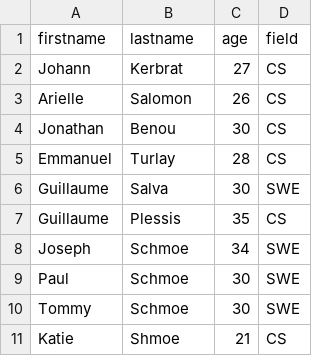
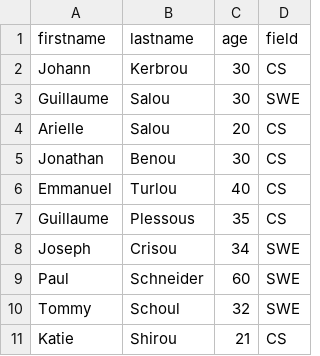
Before and after one commit to call-me-prof/holbertonschool-web_back_end, a CSV file: Node_JS_basic/database.csv, drawn as a sheet.

Commit message:
Add NodeJS basics tasks 0 to 8

```diff
--- a/Node_JS_basic/database.csv
+++ b/Node_JS_basic/database.csv
@@ -1,11 +1,11 @@
 firstname,lastname,age,field
-Johann,Kerbrat,27,CS
-Arielle,Salomon,26,CS
+Johann,Kerbrou,30,CS
+Guillaume,Salou,30,SWE
+Arielle,Salou,20,CS
 Jonathan,Benou,30,CS
-Emmanuel,Turlay,28,CS
-Guillaume,Salva,30,SWE
-Guillaume,Plessis,35,CS
-Joseph,Schmoe,34,SWE
-Paul,Schmoe,30,SWE
-Tommy,Schmoe,30,SWE
-Katie,Shmoe,21,CS
+Emmanuel,Turlou,40,CS
+Guillaume,Plessous,35,CS
+Joseph,Crisou,34,SWE
+Paul,Schneider,60,SWE
+Tommy,Schoul,32,SWE
+Katie,Shirou,21,CS
```
Also changed, not shown: 18 other files.
